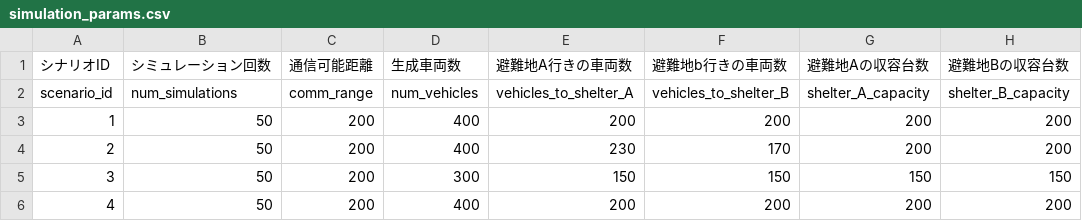
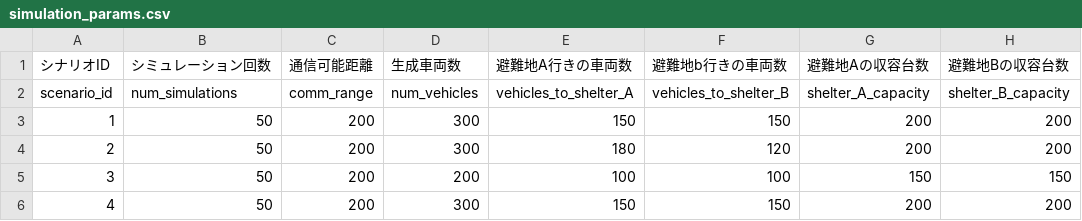
Before and after one commit to katagi-yugaku/vehicle-assistant-system, a CSV file: scenarios/common/simulation_params.csv, drawn as a sheet; only a part is shown; the diff names each change by its address in the sheet, - before the commit and + after, or states it on an @@ line.

```diff
--- a/scenarios/common/simulation_params.csv
+++ b/scenarios/common/simulation_params.csv
-D3:D4 (生成車両数): 400
+D3:D4 (生成車両数): 300
-E3 (避難地A行きの車両数): 200
+E3 (避難地A行きの車両数): 150
-F3 (避難地b行きの車両数): 200
+F3 (避難地b行きの車両数): 150
-E4 (避難地A行きの車両数): 230
+E4 (避難地A行きの車両数): 180
-F4 (避難地b行きの車両数): 170
+F4 (避難地b行きの車両数): 120
-D5 (生成車両数): 300
+D5 (生成車両数): 200
-E5 (避難地A行きの車両数): 150
+E5 (避難地A行きの車両数): 100
-F5 (避難地b行きの車両数): 150
+F5 (避難地b行きの車両数): 100
-D6 (生成車両数): 400
+D6 (生成車両数): 300
-E6 (避難地A行きの車両数): 200
+E6 (避難地A行きの車両数): 150
-F6 (避難地b行きの車両数): 200
+F6 (避難地b行きの車両数): 150
```
Also changed, not shown: 4 other files.
